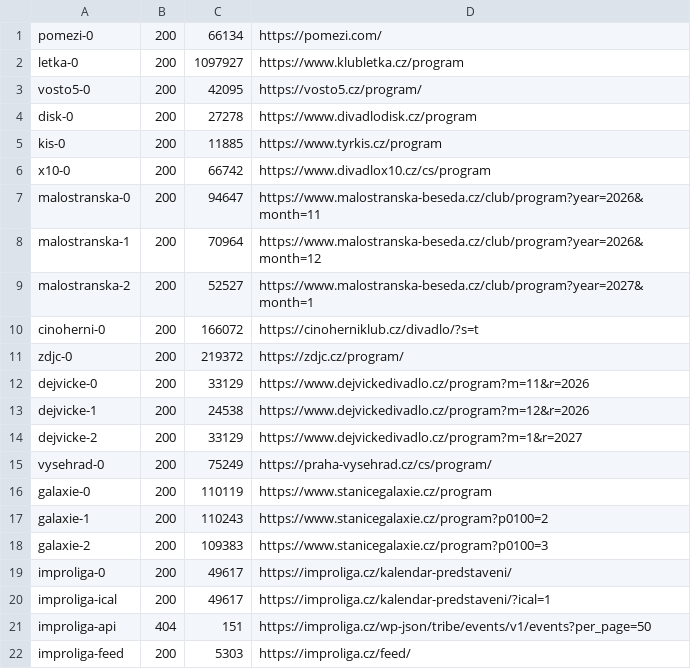
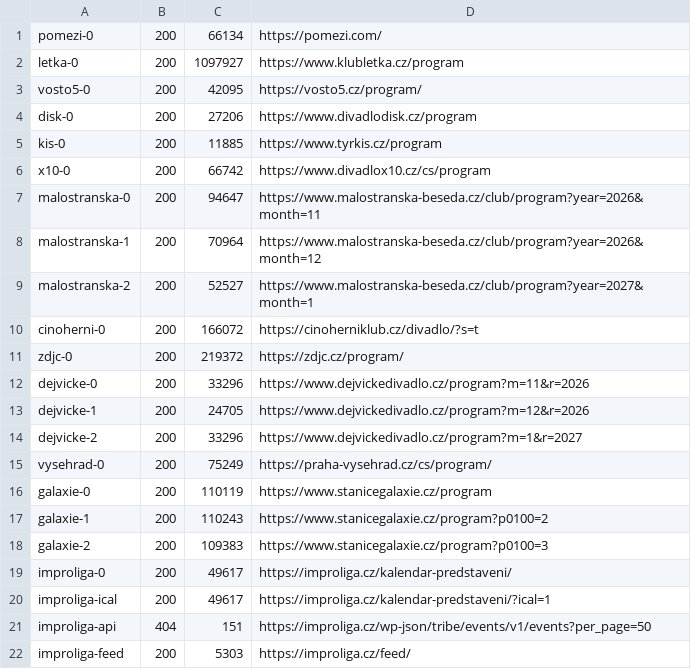
Before and after one commit to m-tomasek/kulturni-vlozky, a TSV file: raw/_report.tsv, drawn as a sheet.

```diff
--- a/raw/_report.tsv
+++ b/raw/_report.tsv
@@ -3,3 +3,3 @@ letka-0	200	1097927	https://www.klubletka.cz/program
 vosto5-0	200	42095	https://vosto5.cz/program/
-disk-0	200	27278	https://www.divadlodisk.cz/program
+disk-0	200	27206	https://www.divadlodisk.cz/program
 kis-0	200	11885	https://www.tyrkis.cz/program
@@ -11,5 +11,5 @@ cinoherni-0	200	166072	https://cinoherniklub.cz/divadlo/?s=t
 zdjc-0	200	219372	https://zdjc.cz/program/
-dejvicke-0	200	33129	https://www.dejvickedivadlo.cz/program?m=11&r=2026
-dejvicke-1	200	24538	https://www.dejvickedivadlo.cz/program?m=12&r=2026
-dejvicke-2	200	33129	https://www.dejvickedivadlo.cz/program?m=1&r=2027
+dejvicke-0	200	33296	https://www.dejvickedivadlo.cz/program?m=11&r=2026
+dejvicke-1	200	24705	https://www.dejvickedivadlo.cz/program?m=12&r=2026
+dejvicke-2	200	33296	https://www.dejvickedivadlo.cz/program?m=1&r=2027
 vysehrad-0	200	75249	https://praha-vysehrad.cz/cs/program/
```
Also changed, not shown: 10 other files.
